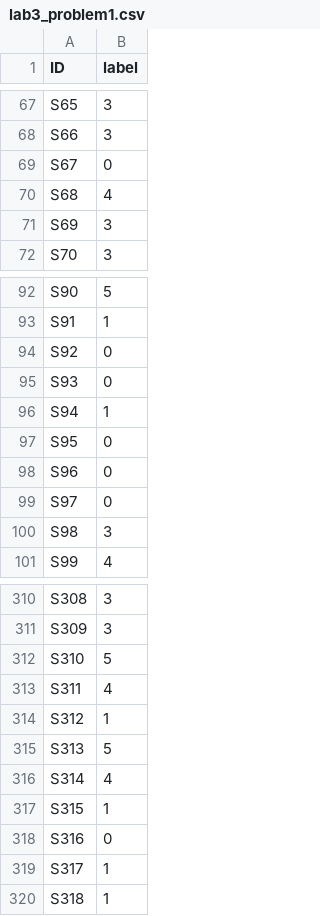
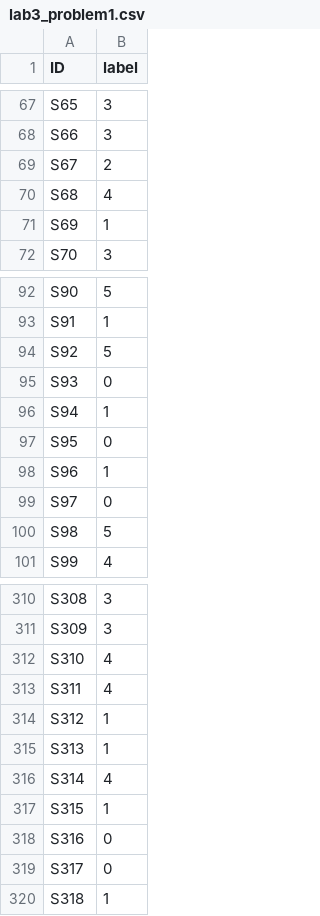
Before and after one commit to JwaYounkyung/GIST_NLP, a CSV file: nlp-lab-3/result/lab3_problem1.csv, drawn as a sheet; only a part is shown, gaps mark what is left out; the diff covers the shown part only.

```diff
--- a/nlp-lab-3/result/lab3_problem1.csv
+++ b/nlp-lab-3/result/lab3_problem1.csv
@@ -68,5 +68,5 @@ S65,3
 S66,3
-S67,0
+S67,2
 S68,4
-S69,3
+S69,1
 S70,3
@@ -93,3 +93,3 @@ S90,5
 S91,1
-S92,0
+S92,5
 S93,0
@@ -97,5 +97,5 @@ S94,1
 S95,0
-S96,0
+S96,1
 S97,0
-S98,3
+S98,5
 S99,4
@@ -311,6 +311,6 @@ S308,3
 S309,3
-S310,5
+S310,4
 S311,4
 S312,1
-S313,5
+S313,1
 S314,4
@@ -318,3 +318,3 @@ S315,1
 S316,0
-S317,1
+S317,0
 S318,1
```
Also changed, not shown: 42 edited cells elsewhere in this file, 4 other files.
